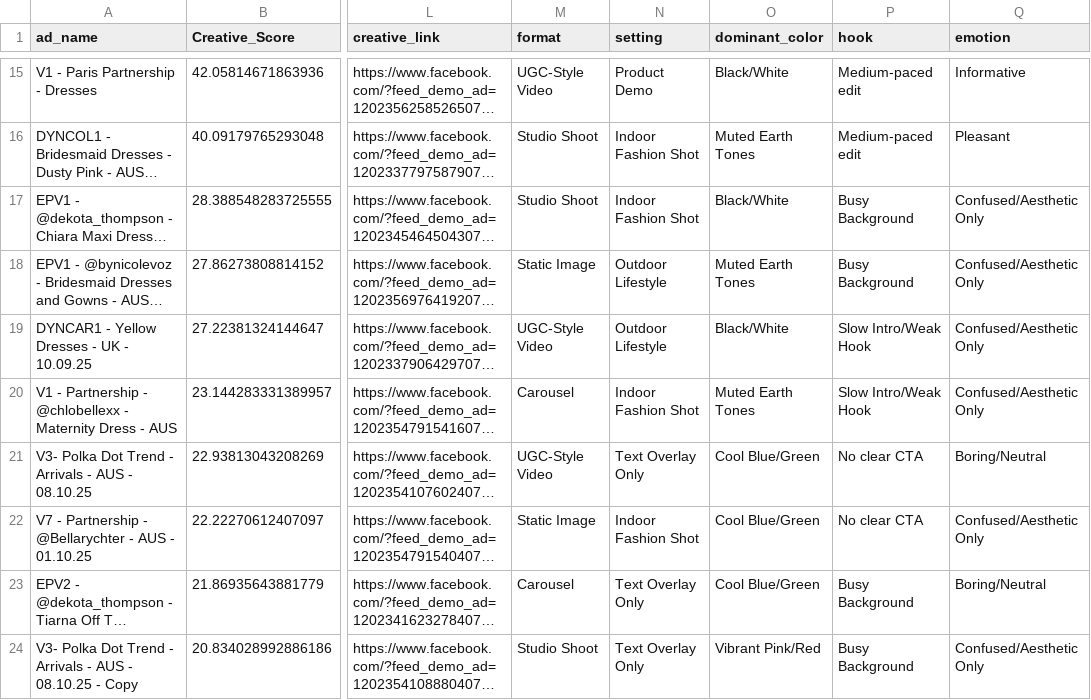
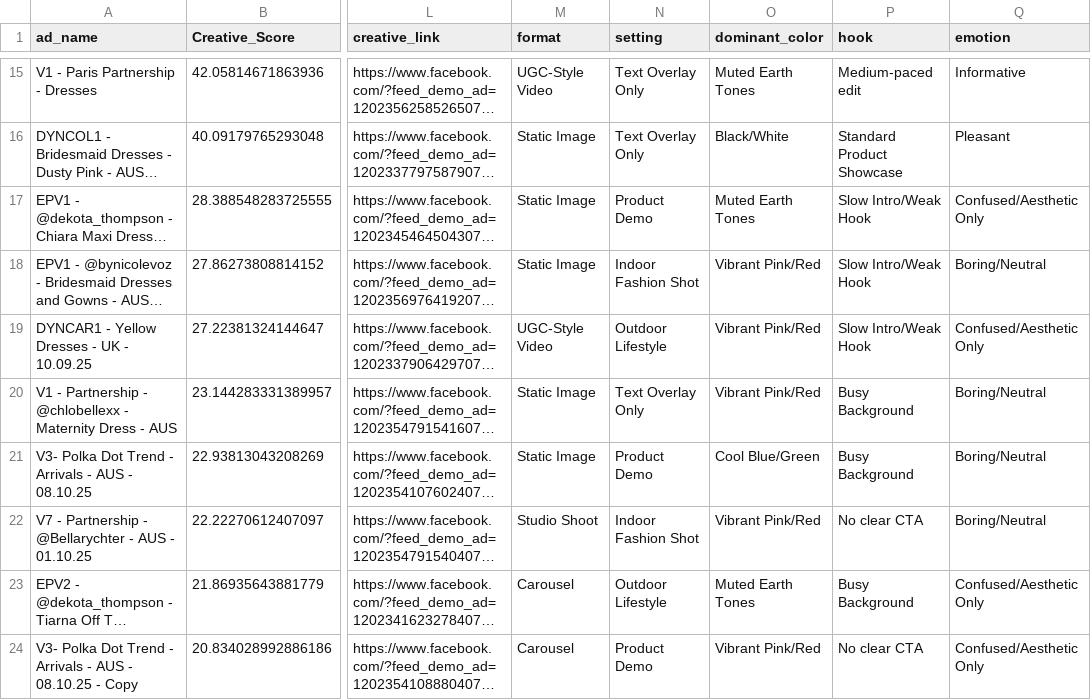
Before and after one commit to AJD84/creative-analysis-project, a CSV file: final_ai_creative_report.csv, drawn as a sheet; only a part is shown, gaps mark what is left out; long unchanged cells end in …; the diff covers the shown part only; the diff names each change by its address in the sheet, - before the commit and + after, or states it on an @@ line.

```diff
--- a/final_ai_creative_report.csv
+++ b/final_ai_creative_report.csv
-N15 (setting): Product Demo
+N15 (setting): Text Overlay Only
-O15 (dominant_color): Black/White
+O15 (dominant_color): Muted Earth Tones
-M16:M17 (format): Studio Shoot
+M16:M17 (format): Static Image
-N16 (setting): Indoor Fashion Shot
+N16 (setting): Text Overlay Only
-O16 (dominant_color): Muted Earth Tones
+O16 (dominant_color): Black/White
-P16 (hook): Medium-paced edit
+P16 (hook): Standard Product Showcase
-N17 (setting): Indoor Fashion Shot
+N17 (setting): Product Demo
-O17 (dominant_color): Black/White
+O17 (dominant_color): Muted Earth Tones
-P17:P18 (hook): Busy Background
+P17:P18 (hook): Slow Intro/Weak Hook
-N18 (setting): Outdoor Lifestyle
+N18 (setting): Indoor Fashion Shot
-O18 (dominant_color): Muted Earth Tones
+O18 (dominant_color): Vibrant Pink/Red
-Q18 (emotion): Confused/Aesthetic Only
+Q18 (emotion): Boring/Neutral
-O19 (dominant_color): Black/White
+O19 (dominant_color): Vibrant Pink/Red
-M20 (format): Carousel
+M20 (format): Static Image
-N20 (setting): Indoor Fashion Shot
+N20 (setting): Text Overlay Only
-O20 (dominant_color): Muted Earth Tones
+O20 (dominant_color): Vibrant Pink/Red
-P20 (hook): Slow Intro/Weak Hook
+P20 (hook): Busy Background
-Q20 (emotion): Confused/Aesthetic Only
+Q20 (emotion): Boring/Neutral
-M21 (format): UGC-Style Video
+M21 (format): Static Image
-N21 (setting): Text Overlay Only
+N21 (setting): Product Demo
-P21 (hook): No clear CTA
+P21 (hook): Busy Background
-M22 (format): Static Image
+M22 (format): Studio Shoot
-O22 (dominant_color): Cool Blue/Green
+O22 (dominant_color): Vibrant Pink/Red
-Q22 (emotion): Confused/Aesthetic Only
+Q22 (emotion): Boring/Neutral
-N23 (setting): Text Overlay Only
+N23 (setting): Outdoor Lifestyle
-O23 (dominant_color): Cool Blue/Green
+O23 (dominant_color): Muted Earth Tones
-Q23 (emotion): Boring/Neutral
+Q23 (emotion): Confused/Aesthetic Only
-M24 (format): Studio Shoot
+M24 (format): Carousel
-N24 (setting): Text Overlay Only
+N24 (setting): Product Demo
-P24 (hook): Busy Background
+P24 (hook): No clear CTA
```
Also changed, not shown: 77 edited cells elsewhere in this file, 2 other files.
